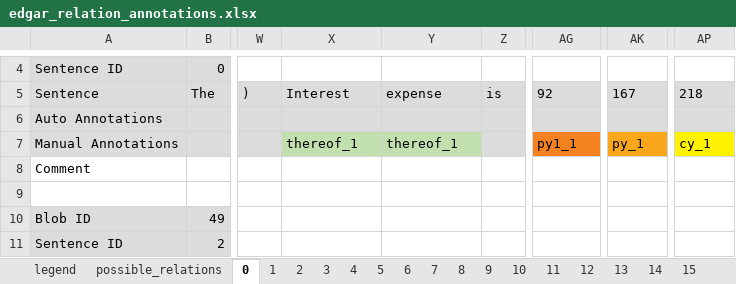
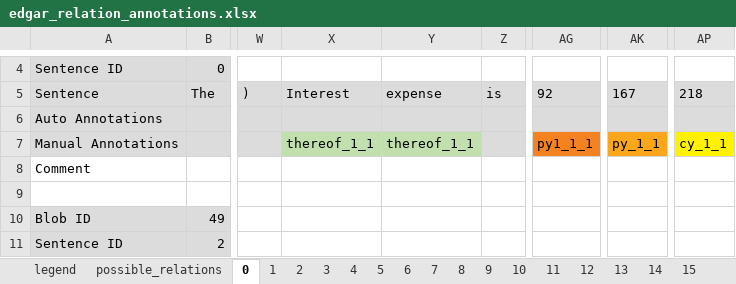
Before and after one commit to tobideusser/kpi-edgar, an Excel workbook: data/edgar_relation_annotations.xlsx, sheet 0, drawn as a sheet; only a part is shown, gaps mark what is left out; values as stored, in another font and other column widths than the file's, no borders; the diff names each change by its address in the sheet, - before the commit and + after, or states it on an @@ line.

Commit message:
corrected thereof labels in initial sheets

```diff
--- a/data/edgar_relation_annotations.xlsx (sheet 0)
+++ b/data/edgar_relation_annotations.xlsx (sheet 0)
-X7: thereof_1
+X7: thereof_1_1
-Y7: thereof_1
+Y7: thereof_1_1
-AG7: py1_1
+AG7: py1_1_1
-AK7: py_1
+AK7: py_1_1
-AP7: cy_1
+AP7: cy_1_1
```
Also changed, not shown: sheet 1, sheet 3, sheet 2.
